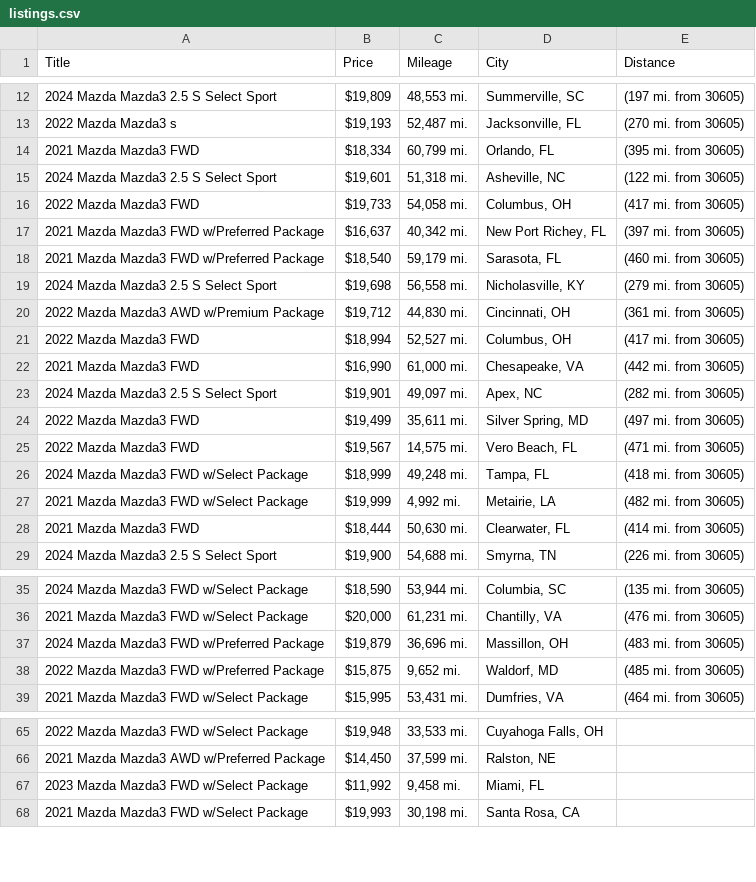
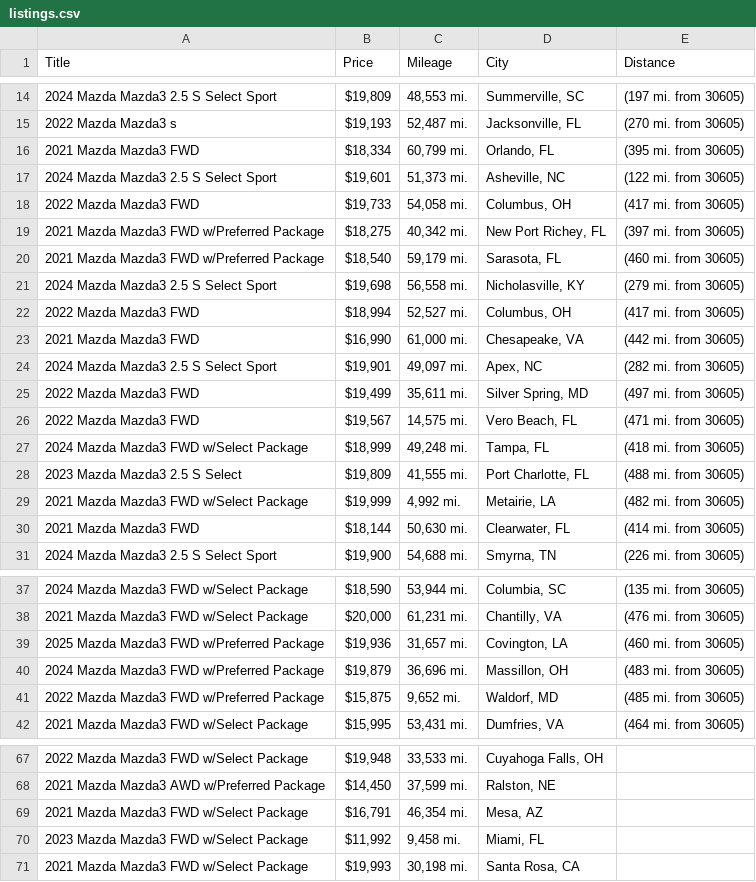
Before and after one commit to jwd0526/go-practice, a CSV file: listings.csv, drawn as a sheet; only a part is shown, gaps mark what is left out; the diff covers the shown part only.

```diff
--- a/listings.csv
+++ b/listings.csv
@@ -14,8 +16,7 @@ Title,Price,Mileage,City,Distance
 2021 Mazda Mazda3 FWD,"$18,334","60,799 mi.","Orlando, FL",(395 mi. from 30605)
-2024 Mazda Mazda3 2.5 S Select Sport,"$19,601","51,318 mi.","Asheville, NC",(122 mi. from 30605)
+2024 Mazda Mazda3 2.5 S Select Sport,"$19,601","51,373 mi.","Asheville, NC",(122 mi. from 30605)
 2022 Mazda Mazda3 FWD,"$19,733","54,058 mi.","Columbus, OH",(417 mi. from 30605)
-2021 Mazda Mazda3 FWD w/Preferred Package,"$16,637","40,342 mi.","New Port Richey, FL",(397 mi. from 30605)
+2021 Mazda Mazda3 FWD w/Preferred Package,"$18,275","40,342 mi.","New Port Richey, FL",(397 mi. from 30605)
 2021 Mazda Mazda3 FWD w/Preferred Package,"$18,540","59,179 mi.","Sarasota, FL",(460 mi. from 30605)
 2024 Mazda Mazda3 2.5 S Select Sport,"$19,698","56,558 mi.","Nicholasville, KY",(279 mi. from 30605)
-2022 Mazda Mazda3 AWD w/Premium Package,"$19,712","44,830 mi.","Cincinnati, OH",(361 mi. from 30605)
 2022 Mazda Mazda3 FWD,"$18,994","52,527 mi.","Columbus, OH",(417 mi. from 30605)
@@ -26,4 +27,5 @@ Title,Price,Mileage,City,Distance
 2024 Mazda Mazda3 FWD w/Select Package,"$18,999","49,248 mi.","Tampa, FL",(418 mi. from 30605)
+2023 Mazda Mazda3 2.5 S Select,"$19,809","41,555 mi.","Port Charlotte, FL",(488 mi. from 30605)
 2021 Mazda Mazda3 FWD w/Select Package,"$19,999","4,992 mi.","Metairie, LA",(482 mi. from 30605)
-2021 Mazda Mazda3 FWD,"$18,444","50,630 mi.","Clearwater, FL",(414 mi. from 30605)
+2021 Mazda Mazda3 FWD,"$18,144","50,630 mi.","Clearwater, FL",(414 mi. from 30605)
 2024 Mazda Mazda3 2.5 S Select Sport,"$19,900","54,688 mi.","Smyrna, TN",(226 mi. from 30605)
@@ -36,2 +38,3 @@ Title,Price,Mileage,City,Distance
 2021 Mazda Mazda3 FWD w/Select Package,"$20,000","61,231 mi.","Chantilly, VA",(476 mi. from 30605)
+2025 Mazda Mazda3 FWD w/Preferred Package,"$19,936","31,657 mi.","Covington, LA",(460 mi. from 30605)
 2024 Mazda Mazda3 FWD w/Preferred Package,"$19,879","36,696 mi.","Massillon, OH",(483 mi. from 30605)
@@ -66,2 +68,3 @@ Title,Price,Mileage,City,Distance
 2021 Mazda Mazda3 AWD w/Preferred Package,"$14,450","37,599 mi.","Ralston, NE",
+2021 Mazda Mazda3 FWD w/Select Package,"$16,791","46,354 mi.","Mesa, AZ",
 2023 Mazda Mazda3 FWD w/Select Package,"$11,992","9,458 mi.","Miami, FL",
```
Also changed, not shown: 6 added rows, 7 removed rows and 2 edited cells elsewhere in this file, 1 other file.
